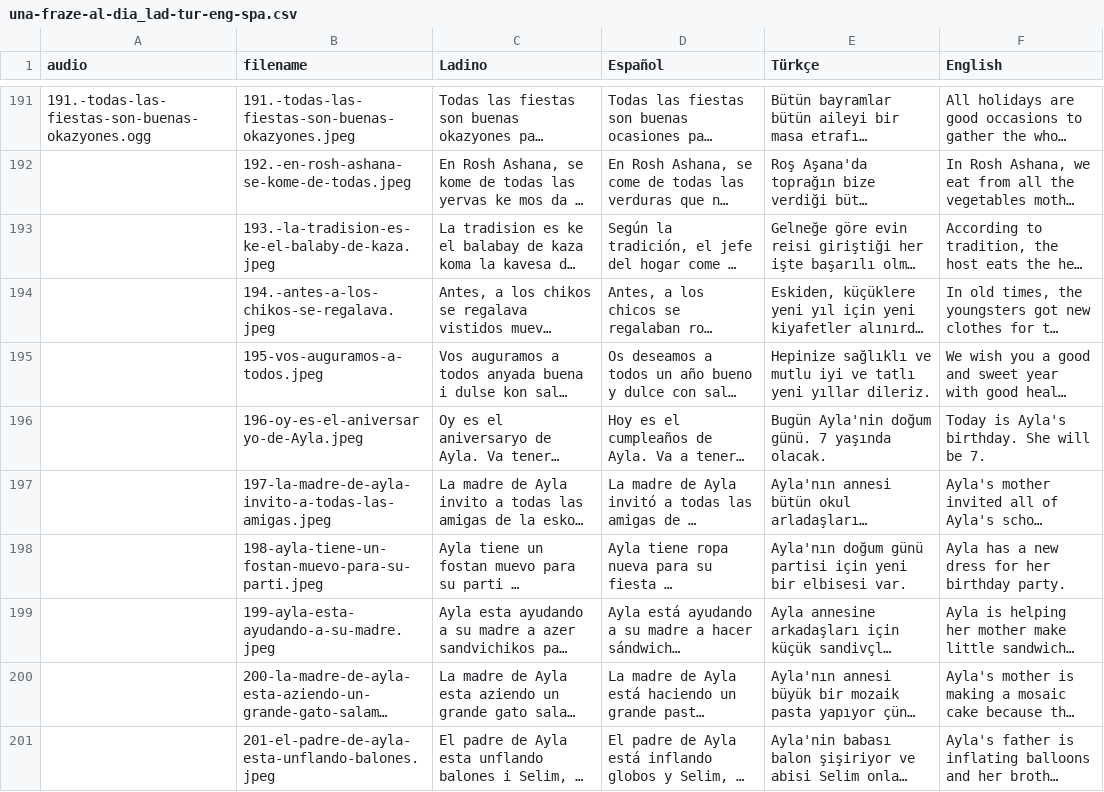
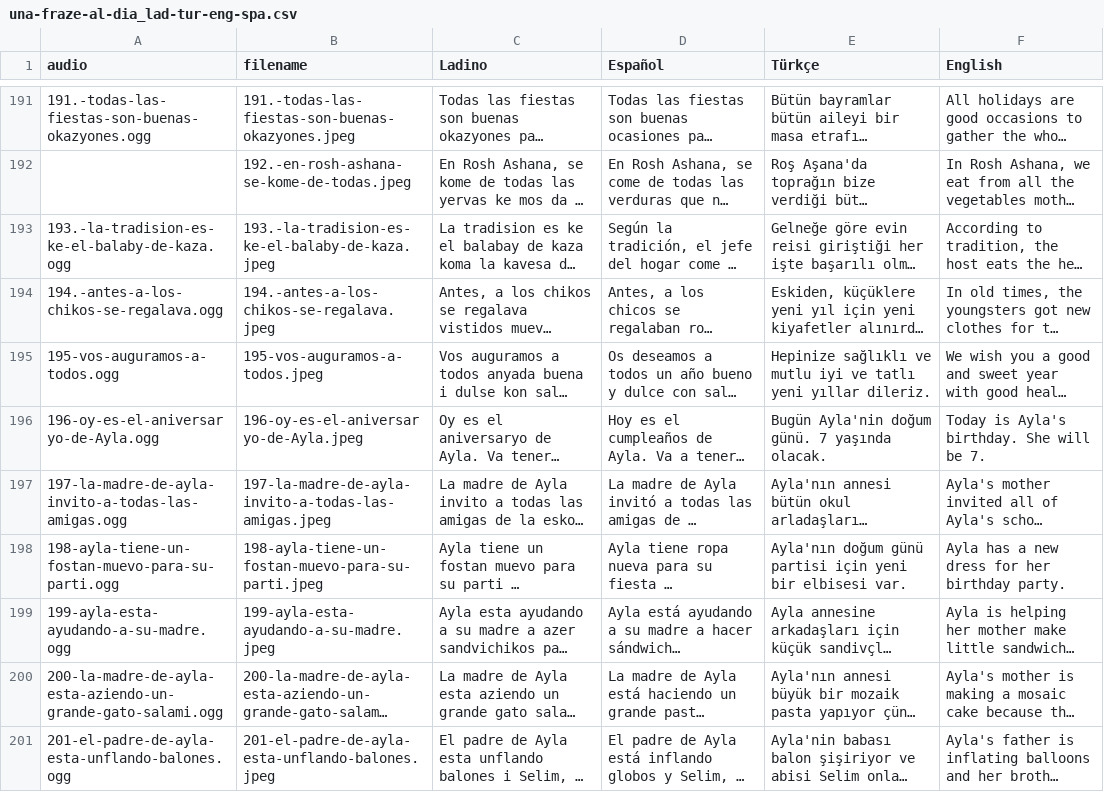
Before and after one commit to kantoniko/ladino-una-fraza-al-diya, a CSV file: una-fraze-al-dia_lad-tur-eng-spa.csv, drawn as a sheet; only a part is shown, gaps mark what is left out; long unchanged cells end in …; the diff covers the shown part only; the diff names each change by its address in the sheet, - before the commit and + after, or states it on an @@ line.

```diff
--- a/una-fraze-al-dia_lad-tur-eng-spa.csv
+++ b/una-fraze-al-dia_lad-tur-eng-spa.csv
-A193 (audio): (empty)
+A193 (audio): 193.-la-tradision-es-ke-el-balaby-de-kaza.ogg
-A194 (audio): (empty)
+A194 (audio): 194.-antes-a-los-chikos-se-regalava.ogg
-A195 (audio): (empty)
+A195 (audio): 195-vos-auguramos-a-todos.ogg
-A196 (audio): (empty)
+A196 (audio): 196-oy-es-el-aniversaryo-de-Ayla.ogg
-A197 (audio): (empty)
+A197 (audio): 197-la-madre-de-ayla-invito-a-todas-las-amigas.ogg
-A198 (audio): (empty)
+A198 (audio): 198-ayla-tiene-un-fostan-muevo-para-su-parti.ogg
-A199 (audio): (empty)
+A199 (audio): 199-ayla-esta-ayudando-a-su-madre.ogg
-A200 (audio): (empty)
+A200 (audio): 200-la-madre-de-ayla-esta-aziendo-un-grande-gato-salami.ogg
-A201 (audio): (empty)
+A201 (audio): 201-el-padre-de-ayla-esta-unflando-balones.ogg
```
Also changed, not shown: 8 edited cells elsewhere in this file, 1 other file.
